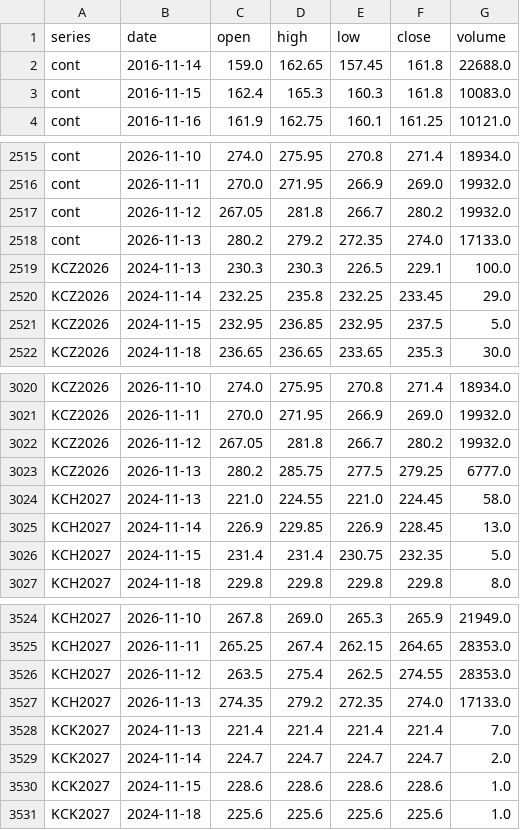
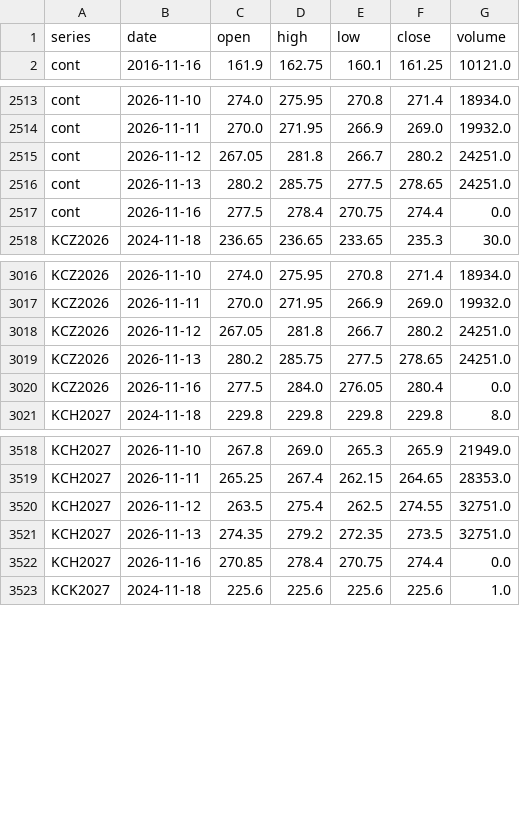
Before and after one commit to BMR-Com/Brazil--trade, a CSV file: data/ohlc/KC.csv, drawn as a sheet; only a part is shown, gaps mark what is left out; the diff covers the shown part only.

Commit message:
data: softs COT, closes, briefs 2026-11-17

```diff
--- a/data/ohlc/KC.csv
+++ b/data/ohlc/KC.csv
@@ -1,4 +1,2 @@
 series,date,open,high,low,close,volume
-cont,2016-11-14,159.0,162.65,157.45,161.8,22688.0
-cont,2016-11-15,162.4,165.3,160.3,161.8,10083.0
 cont,2016-11-16,161.9,162.75,160.1,161.25,10121.0
@@ -2516,7 +2514,5 @@ cont,2026-11-10,274.0,275.95,270.8,271.4,18934.0
 cont,2026-11-11,270.0,271.95,266.9,269.0,19932.0
-cont,2026-11-12,267.05,281.8,266.7,280.2,19932.0
-cont,2026-11-13,280.2,279.2,272.35,274.0,17133.0
-KCZ2026,2024-11-13,230.3,230.3,226.5,229.1,100.0
-KCZ2026,2024-11-14,232.25,235.8,232.25,233.45,29.0
-KCZ2026,2024-11-15,232.95,236.85,232.95,237.5,5.0
+cont,2026-11-12,267.05,281.8,266.7,280.2,24251.0
+cont,2026-11-13,280.2,285.75,277.5,278.65,24251.0
+cont,2026-11-16,277.5,278.4,270.75,274.4,0.0
 KCZ2026,2024-11-18,236.65,236.65,233.65,235.3,30.0
@@ -3021,7 +3017,5 @@ KCZ2026,2026-11-10,274.0,275.95,270.8,271.4,18934.0
 KCZ2026,2026-11-11,270.0,271.95,266.9,269.0,19932.0
-KCZ2026,2026-11-12,267.05,281.8,266.7,280.2,19932.0
-KCZ2026,2026-11-13,280.2,285.75,277.5,279.25,6777.0
-KCH2027,2024-11-13,221.0,224.55,221.0,224.45,58.0
-KCH2027,2024-11-14,226.9,229.85,226.9,228.45,13.0
-KCH2027,2024-11-15,231.4,231.4,230.75,232.35,5.0
+KCZ2026,2026-11-12,267.05,281.8,266.7,280.2,24251.0
+KCZ2026,2026-11-13,280.2,285.75,277.5,278.65,24251.0
+KCZ2026,2026-11-16,277.5,284.0,276.05,280.4,0.0
 KCH2027,2024-11-18,229.8,229.8,229.8,229.8,8.0
@@ -3525,7 +3519,5 @@ KCH2027,2026-11-10,267.8,269.0,265.3,265.9,21949.0
 KCH2027,2026-11-11,265.25,267.4,262.15,264.65,28353.0
-KCH2027,2026-11-12,263.5,275.4,262.5,274.55,28353.0
-KCH2027,2026-11-13,274.35,279.2,272.35,274.0,17133.0
-KCK2027,2024-11-13,221.4,221.4,221.4,221.4,7.0
-KCK2027,2024-11-14,224.7,224.7,224.7,224.7,2.0
-KCK2027,2024-11-15,228.6,228.6,228.6,228.6,1.0
+KCH2027,2026-11-12,263.5,275.4,262.5,274.55,32751.0
+KCH2027,2026-11-13,274.35,279.2,272.35,273.5,32751.0
+KCH2027,2026-11-16,270.85,278.4,270.75,274.4,0.0
 KCK2027,2024-11-18,225.6,225.6,225.6,225.6,1.0
```
Also changed, not shown: 4 added rows, 6 removed rows and 12 edited cells elsewhere in this file, data/ohlc/CC.csv, data/ohlc/CT.csv, 34 other files.
